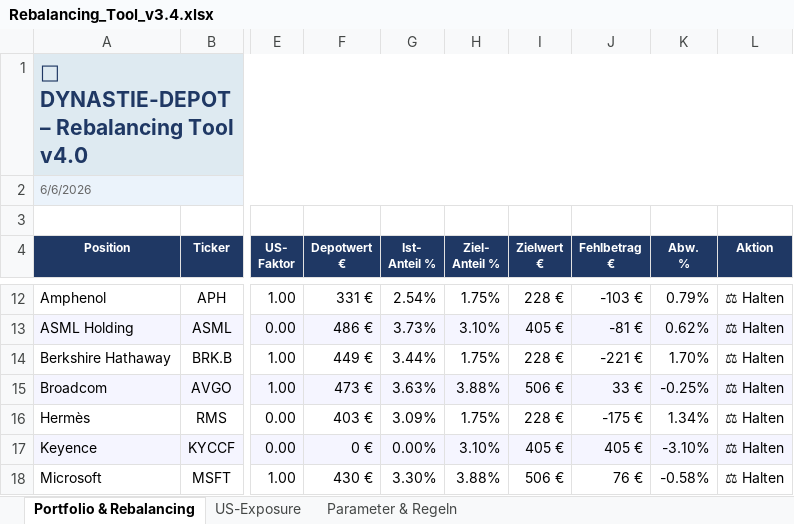
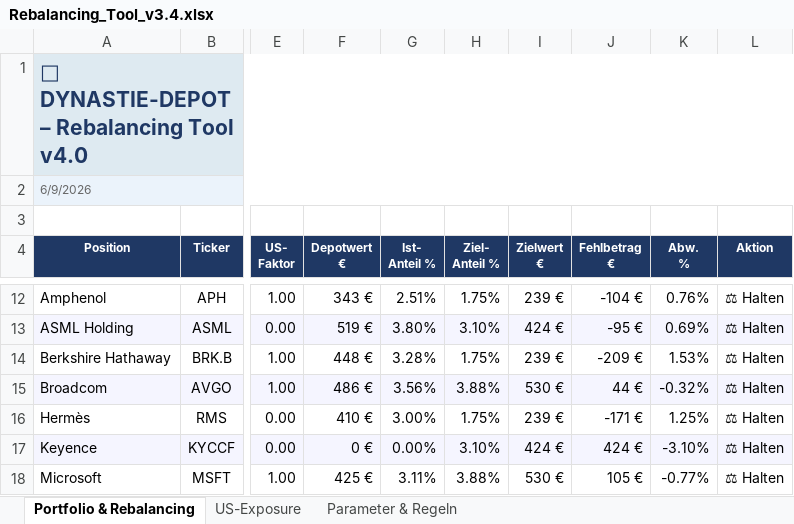
Before and after one commit to tobikowa90-hub/dynastie-depot, an Excel workbook: 03_Tools/Rebalancing_Tool_v3.4.xlsx, sheet Portfolio & Rebalancing, drawn as a sheet; only a part is shown, gaps mark what is left out; values as stored, in another font and other column widths than the file's, no borders; conditional formats not drawn; the diff covers the shown part only; the diff names each change by its address in the sheet, - before the commit and + after, or states it on an @@ line.

```diff
--- a/03_Tools/Rebalancing_Tool_v3.4.xlsx (sheet Portfolio & Rebalancing)
+++ b/03_Tools/Rebalancing_Tool_v3.4.xlsx (sheet Portfolio & Rebalancing)
-A2 (Position): 6/6/2026
+A2 (Position): 6/9/2026
-F12 (Depotwert €): 331 €
+F12 (Depotwert €): 343 €
-G12 (Ist- Anteil %): 2.54%
+G12 (Ist- Anteil %): 2.51%
-I12 (Zielwert €): 228 €
+I12 (Zielwert €): 239 €
-J12 (Fehlbetrag €): -103 €
+J12 (Fehlbetrag €): -104 €
-K12 (Abw. %): 0.79%
+K12 (Abw. %): 0.76%
-F13 (Depotwert €): 486 €
+F13 (Depotwert €): 519 €
-G13 (Ist- Anteil %): 3.73%
+G13 (Ist- Anteil %): 3.80%
-I13 (Zielwert €): 405 €
+I13 (Zielwert €): 424 €
-J13 (Fehlbetrag €): -81 €
+J13 (Fehlbetrag €): -95 €
-K13 (Abw. %): 0.62%
+K13 (Abw. %): 0.69%
-F14 (Depotwert €): 449 €
+F14 (Depotwert €): 448 €
-G14 (Ist- Anteil %): 3.44%
+G14 (Ist- Anteil %): 3.28%
-I14 (Zielwert €): 228 €
+I14 (Zielwert €): 239 €
-J14 (Fehlbetrag €): -221 €
+J14 (Fehlbetrag €): -209 €
-K14 (Abw. %): 1.70%
+K14 (Abw. %): 1.53%
-F15 (Depotwert €): 473 €
+F15 (Depotwert €): 486 €
-G15 (Ist- Anteil %): 3.63%
+G15 (Ist- Anteil %): 3.56%
-I15 (Zielwert €): 506 €
+I15 (Zielwert €): 530 €
-J15 (Fehlbetrag €): 33 €
+J15 (Fehlbetrag €): 44 €
-K15 (Abw. %): -0.25%
+K15 (Abw. %): -0.32%
-F16 (Depotwert €): 403 €
+F16 (Depotwert €): 410 €
-G16 (Ist- Anteil %): 3.09%
+G16 (Ist- Anteil %): 3.00%
-I16 (Zielwert €): 228 €
+I16 (Zielwert €): 239 €
-J16 (Fehlbetrag €): -175 €
+J16 (Fehlbetrag €): -171 €
-K16 (Abw. %): 1.34%
+K16 (Abw. %): 1.25%
-I17 (Zielwert €): 405 €
+I17 (Zielwert €): 424 €
-J17 (Fehlbetrag €): 405 €
+J17 (Fehlbetrag €): 424 €
-F18 (Depotwert €): 430 €
+F18 (Depotwert €): 425 €
-G18 (Ist- Anteil %): 3.30%
+G18 (Ist- Anteil %): 3.11%
-I18 (Zielwert €): 506 €
+I18 (Zielwert €): 530 €
-J18 (Fehlbetrag €): 76 €
+J18 (Fehlbetrag €): 105 €
-K18 (Abw. %): -0.58%
+K18 (Abw. %): -0.77%
```
Also changed, not shown: 64 edited cells elsewhere in this sheet, sheet US-Exposure.
